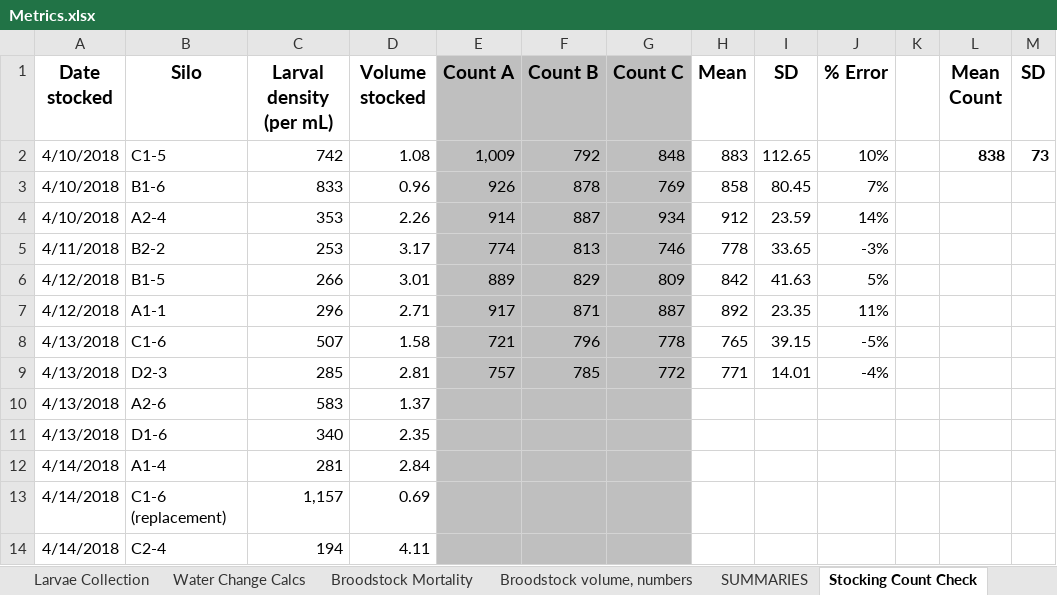
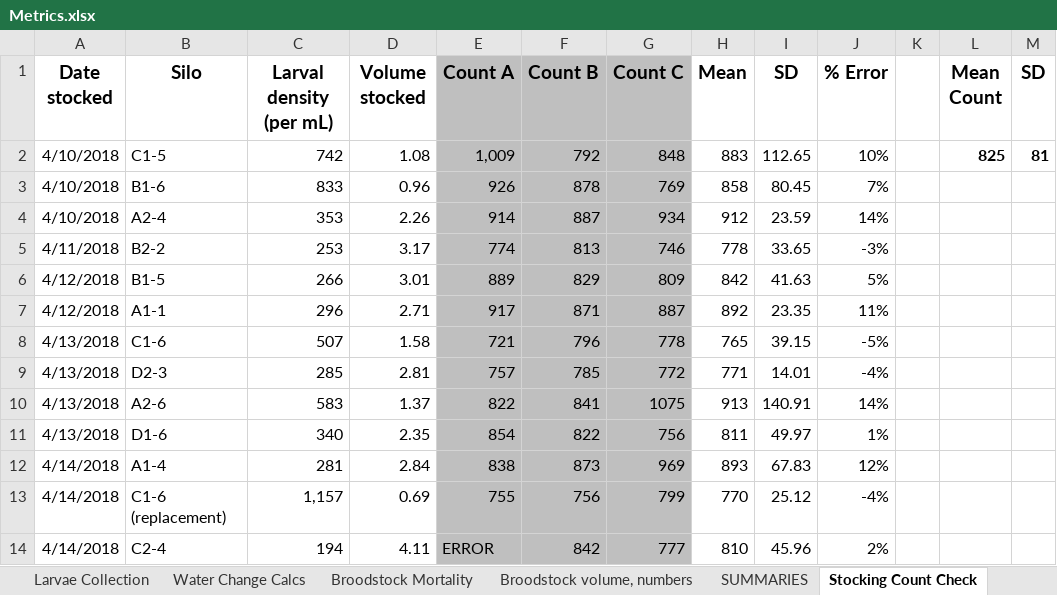
Before and after one commit to laurahspencer/O.lurida_Temperature, an Excel workbook: data/Metrics.xlsx, sheet Stocking Count Check, drawn as a sheet; only a part is shown; values as stored, in another font and other column widths than the file's, no borders; charts and pictures not drawn; the diff covers the shown part only; the diff names each change by its address in the sheet, - before the commit and + after, or states it on an @@ line.

Commit message:
etc.

```diff
--- a/data/Metrics.xlsx (sheet Stocking Count Check)
+++ b/data/Metrics.xlsx (sheet Stocking Count Check)
-L2 (Mean Count): 838
+L2 (Mean Count): 825
-M2 (SD): 73
+M2 (SD): 81
-E10 (Count A): (empty)
+E10 (Count A): 822
-F10 (Count B): (empty)
+F10 (Count B): 841
-G10 (Count C): (empty)
+G10 (Count C): 1075
-H10 (Mean): (empty)
+H10 (Mean): 913
-I10 (SD): (empty)
+I10 (SD): 140.91
-J10 (% Error): (empty)
+J10 (% Error): 14%
-E11 (Count A): (empty)
+E11 (Count A): 854
-F11 (Count B): (empty)
+F11 (Count B): 822
-G11 (Count C): (empty)
+G11 (Count C): 756
-H11 (Mean): (empty)
+H11 (Mean): 811
-I11 (SD): (empty)
+I11 (SD): 49.97
-J11 (% Error): (empty)
+J11 (% Error): 1%
-E12 (Count A): (empty)
+E12 (Count A): 838
-F12 (Count B): (empty)
+F12 (Count B): 873
-G12 (Count C): (empty)
+G12 (Count C): 969
-H12 (Mean): (empty)
+H12 (Mean): 893
-I12 (SD): (empty)
+I12 (SD): 67.83
-J12 (% Error): (empty)
+J12 (% Error): 12%
-E13 (Count A): (empty)
+E13 (Count A): 755
-F13 (Count B): (empty)
+F13 (Count B): 756
-G13 (Count C): (empty)
+G13 (Count C): 799
-H13 (Mean): (empty)
+H13 (Mean): 770
-I13 (SD): (empty)
+I13 (SD): 25.12
-J13 (% Error): (empty)
+J13 (% Error): -4%
-E14 (Count A): (empty)
+E14 (Count A): ERROR
-F14 (Count B): (empty)
+F14 (Count B): 842
-G14 (Count C): (empty)
+G14 (Count C): 777
-H14 (Mean): (empty)
+H14 (Mean): 810
-I14 (SD): (empty)
+I14 (SD): 45.96
-J14 (% Error): (empty)
+J14 (% Error): 2%
```
Also changed, not shown: 4 added rows and 12 edited cells elsewhere in this sheet, sheet Water Change Calcs, charts or pictures.
